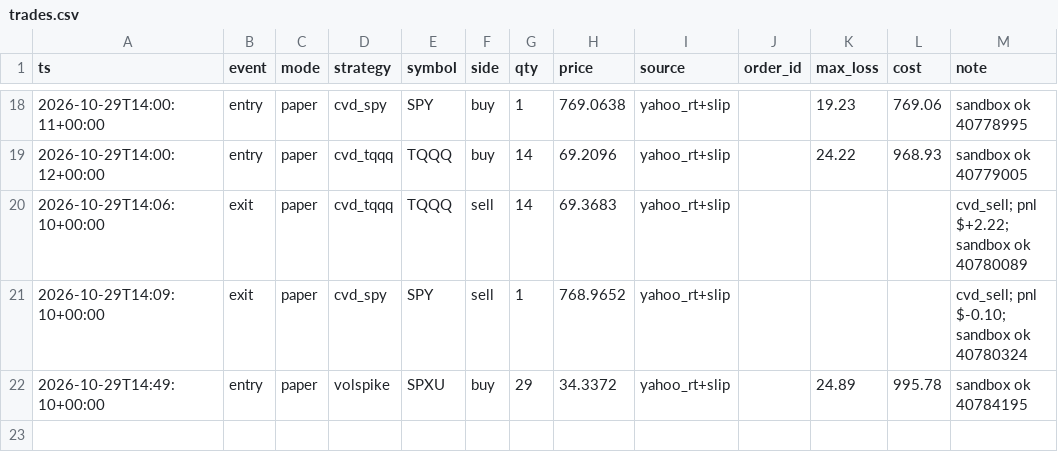
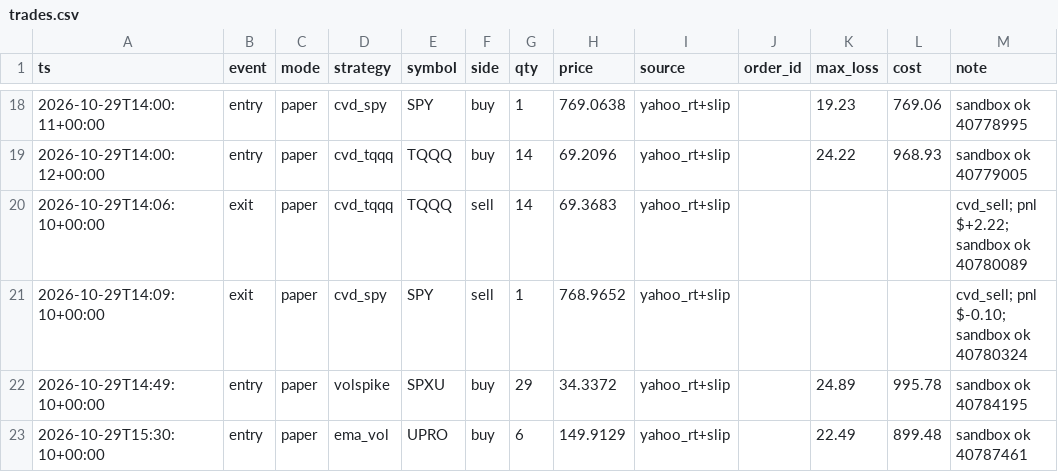
Before and after one commit to vivekgomathinayagam-ux/Trading-lab, a CSV file: ledger/trades.csv, drawn as a sheet; only a part is shown, gaps mark what is left out; the diff names each change by its address in the sheet, - before the commit and + after, or states it on an @@ line.

Commit message:
snapshot 2026-10-29T11:30-04:00

```diff
--- a/ledger/trades.csv
+++ b/ledger/trades.csv
+row 23: 2026-10-29T15:30:10+00:00 | entry | paper | ema_vol | UPRO | buy | 6 | 149.9129 | yahoo_rt+slip |  | 22.49 | 899.48 | sandbox ok 40787461
```
